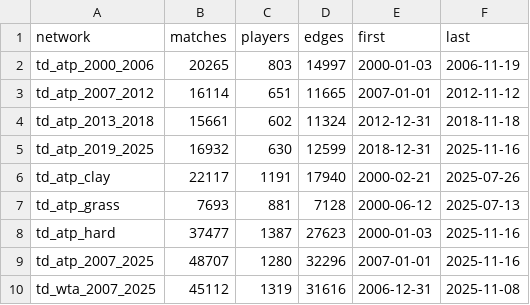
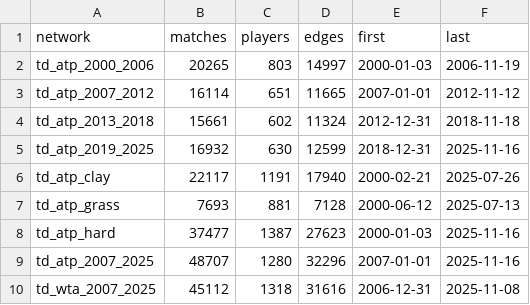
Before and after one commit to FrancescoCastaldi/tennis-network-analysis, a CSV file: results/tables/td_networks_summary.csv, drawn as a sheet.

```diff
--- a/results/tables/td_networks_summary.csv
+++ b/results/tables/td_networks_summary.csv
@@ -9,2 +9,2 @@ td_atp_hard,37477,1387,27623,2000-01-03,2025-11-16
 td_atp_2007_2025,48707,1280,32296,2007-01-01,2025-11-16
-td_wta_2007_2025,45112,1319,31616,2006-12-31,2025-11-08
+td_wta_2007_2025,45112,1318,31616,2006-12-31,2025-11-08
```
Also changed, not shown: data/processed/td_wta_2007_2025.csv, data/processed/td_wta_2007_2025_ranks.csv, 27 other files.
